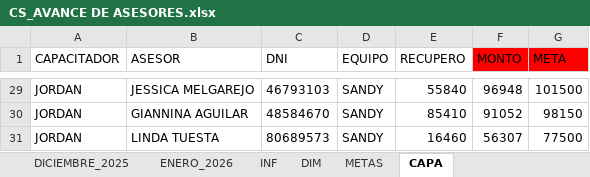
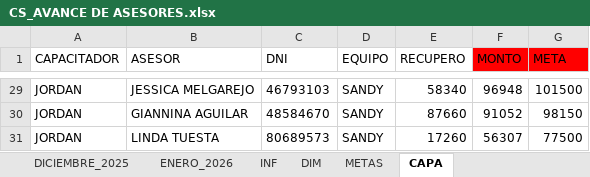
Before and after one commit to jvasquez98/Ranking, an Excel workbook: CS_AVANCE DE ASESORES.xlsx, sheet CAPA, drawn as a sheet; only a part is shown, gaps mark what is left out; values as stored, in another font and other column widths than the file's, no borders; table styles not drawn; the diff covers the shown part only; the diff names each change by its address in the sheet, - before the commit and + after, or states it on an @@ line.

```diff
--- a/CS_AVANCE DE ASESORES.xlsx (sheet CAPA)
+++ b/CS_AVANCE DE ASESORES.xlsx (sheet CAPA)
-E29 (RECUPERO): 55840
+E29 (RECUPERO): 58340
-E30 (RECUPERO): 85410
+E30 (RECUPERO): 87660
-E31 (RECUPERO): 16460
+E31 (RECUPERO): 17260
```
Also changed, not shown: 14 edited cells elsewhere in this sheet, sheet ENERO_2026, formulas that keep their value, hidden cells, 4 other files.
